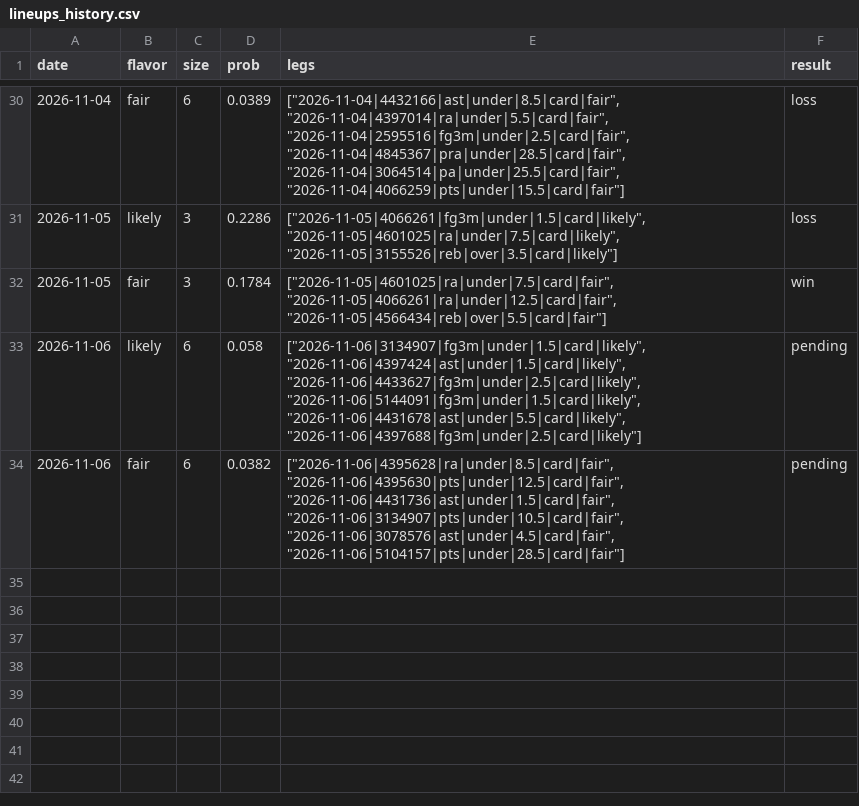
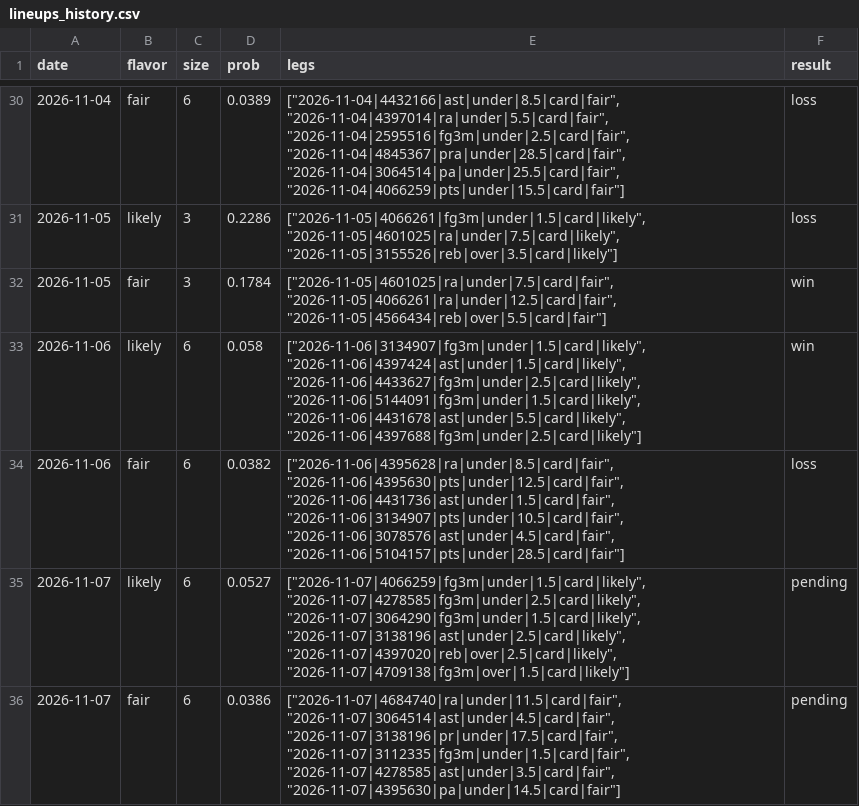
Before and after one commit to Abs-23/nba-prop-engine, a CSV file: data/lineups_history.csv, drawn as a sheet; only a part is shown, gaps mark what is left out.

```diff
--- a/data/lineups_history.csv
+++ b/data/lineups_history.csv
@@ -32,3 +32,5 @@ date,flavor,size,prob,legs,result
 2026-11-05,fair,3,0.1784,"[""2026-11-05|4601025|ra|under|7.5|card|fair"", ""2026-11-05|4066261|ra|under|12.5|card|fair"", ""2026-11-05|4566434|reb|over|5.5|card|fair""]",win
-2026-11-06,likely,6,0.058,"[""2026-11-06|3134907|fg3m|under|1.5|card|likely"", ""2026-11-06|4397424|ast|under|1.5|card|likely"", ""2026-11-06|4433627|fg3m|under|2.5|card|likely"", ""2026-11-06|5144091|fg3m|under|1.5|card|likely"", ""2026-11-06|4431678|ast|under|5.5|card|likely"", ""2026-11-06|4397688|fg3m|under|2.5|card|likely""]",pending
-2026-11-06,fair,6,0.0382,"[""2026-11-06|4395628|ra|under|8.5|card|fair"", ""2026-11-06|4395630|pts|under|12.5|card|fair"", ""2026-11-06|4431736|ast|under|1.5|card|fair"", ""2026-11-06|3134907|pts|under|10.5|card|fair"", ""2026-11-06|3078576|ast|under|4.5|card|fair"", ""2026-11-06|5104157|pts|under|28.5|card|fair""]",pending
+2026-11-06,likely,6,0.058,"[""2026-11-06|3134907|fg3m|under|1.5|card|likely"", ""2026-11-06|4397424|ast|under|1.5|card|likely"", ""2026-11-06|4433627|fg3m|under|2.5|card|likely"", ""2026-11-06|5144091|fg3m|under|1.5|card|likely"", ""2026-11-06|4431678|ast|under|5.5|card|likely"", ""2026-11-06|4397688|fg3m|under|2.5|card|likely""]",win
+2026-11-06,fair,6,0.0382,"[""2026-11-06|4395628|ra|under|8.5|card|fair"", ""2026-11-06|4395630|pts|under|12.5|card|fair"", ""2026-11-06|4431736|ast|under|1.5|card|fair"", ""2026-11-06|3134907|pts|under|10.5|card|fair"", ""2026-11-06|3078576|ast|under|4.5|card|fair"", ""2026-11-06|5104157|pts|under|28.5|card|fair""]",loss
+2026-11-07,likely,6,0.0527,"[""2026-11-07|4066259|fg3m|under|1.5|card|likely"", ""2026-11-07|4278585|fg3m|under|2.5|card|likely"", ""2026-11-07|3064290|fg3m|under|1.5|card|likely"", ""2026-11-07|3138196|ast|under|2.5|card|likely"", ""2026-11-07|4397020|reb|over|2.5|card|likely"", ""2026-11-07|4709138|fg3m|over|1.5|card|likely""]",pending
+2026-11-07,fair,6,0.0386,"[""2026-11-07|4684740|ra|under|11.5|card|fair"", ""2026-11-07|3064514|ast|under|4.5|card|fair"", ""2026-11-07|3138196|pr|under|17.5|card|fair"", ""2026-11-07|3112335|fg3m|under|1.5|card|fair"", ""2026-11-07|4278585|ast|under|3.5|card|fair"", ""2026-11-07|4395630|pa|under|14.5|card|fair""]",pending
```
Also changed, not shown: data/games.csv, data/players.csv, 7 other files.
